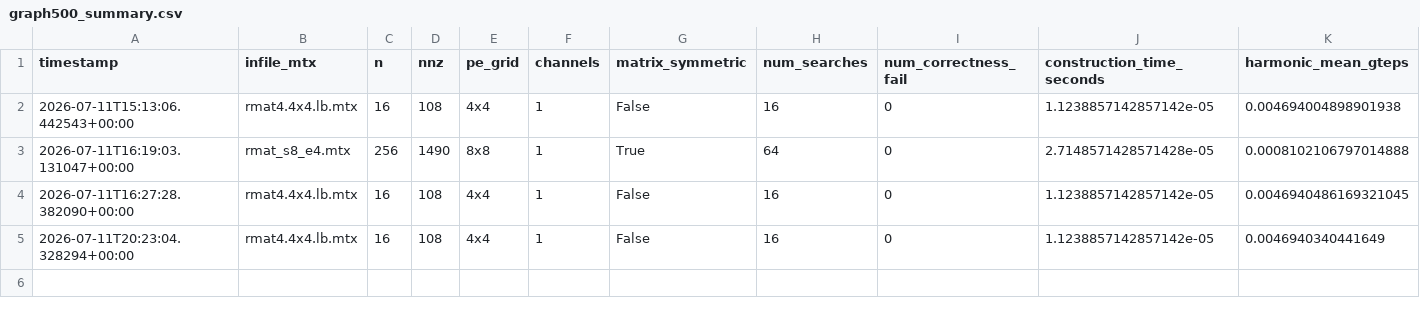
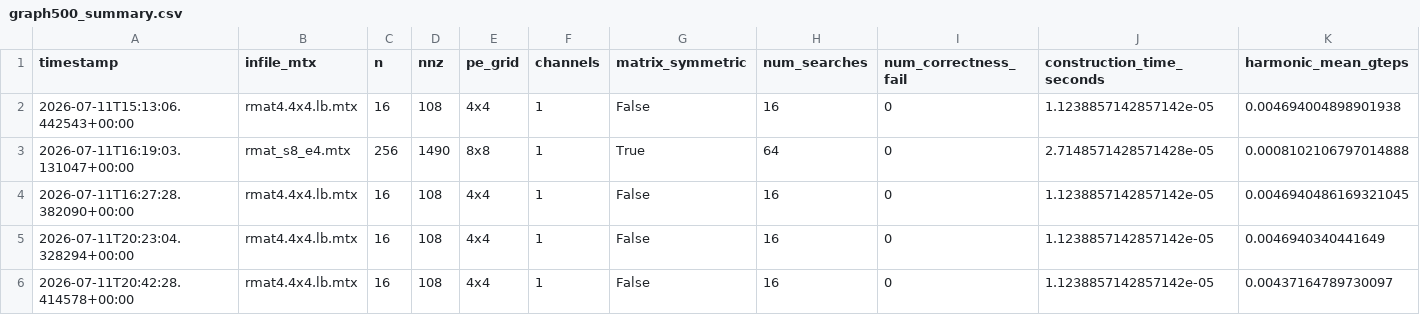
Before and after one commit to Elia-Belli/CereGraphs, a CSV file: spmv-hypersparse/bool_diag_spmv/graph500_summary.csv, drawn as a sheet; only a part is shown; rows hold the shown columns only; the diff names each change by its address in the sheet, - before the commit and + after, or states it on an @@ line.

```diff
--- a/spmv-hypersparse/bool_diag_spmv/graph500_summary.csv
+++ b/spmv-hypersparse/bool_diag_spmv/graph500_summary.csv
+row 6: 2026-07-11T20:42:28.414578+00:00 | rmat4.4x4.lb.mtx | 16 | 108 | 4x4 | 1 | False | 16 | 0 | 1.1238857142857142e-05 | 0.00437164789730097
```
Also changed, not shown: spmv-hypersparse/bool_diag_spmv/bfs_timing.csv, 6 other files.
